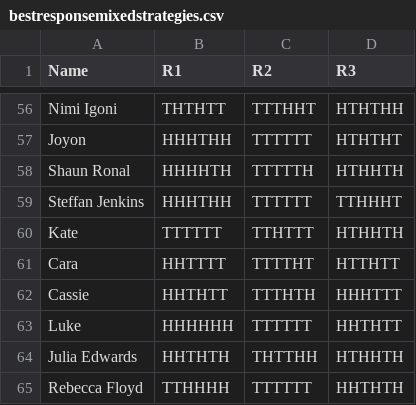
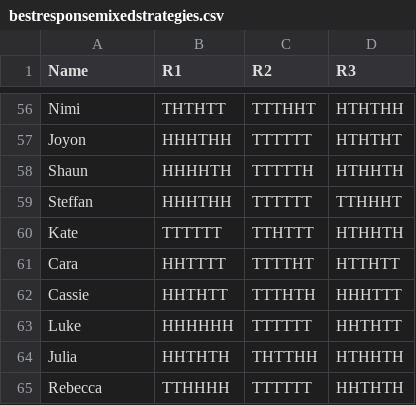
Before and after one commit to drvinceknight/Year_3_game_theory_course, a CSV file: Activities/Data/bestresponsemixedstrategies.csv, drawn as a sheet; only a part is shown, gaps mark what is left out; the diff covers the shown part only; the diff names each change by its address in the sheet, - before the commit and + after, or states it on an @@ line.

```diff
--- a/Activities/Data/bestresponsemixedstrategies.csv
+++ b/Activities/Data/bestresponsemixedstrategies.csv
-A56 (Name): Nimi Igoni
+A56 (Name): Nimi
-A58 (Name): Shaun Ronal
+A58 (Name): Shaun
-A59 (Name): Steffan Jenkins
+A59 (Name): Steffan
-A64 (Name): Julia Edwards
+A64 (Name): Julia
-A65 (Name): Rebecca Floyd
+A65 (Name): Rebecca
```
Also changed, not shown: 38 edited cells elsewhere in this file.
